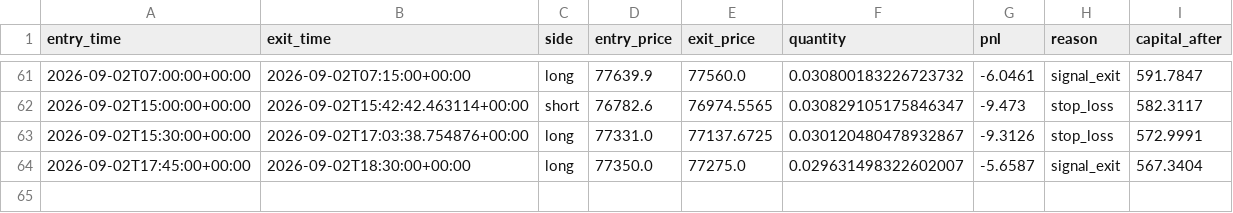
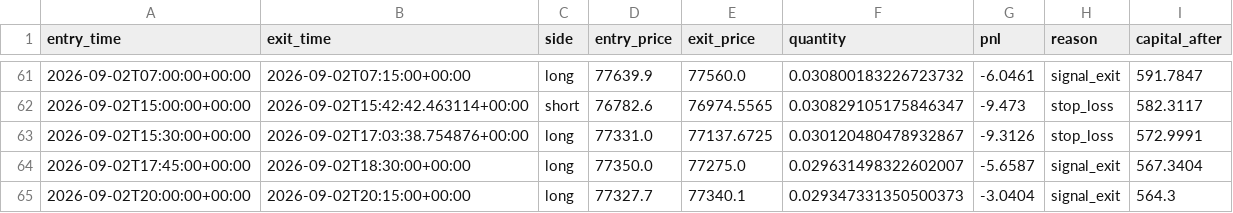
Before and after one commit to laluyadavreturn-dotcom/BTCUSDT-paper-trading-bot, a CSV file: btcusdt_paper_trades.csv, drawn as a sheet; only a part is shown, gaps mark what is left out; the diff names each change by its address in the sheet, - before the commit and + after, or states it on an @@ line.

```diff
--- a/btcusdt_paper_trades.csv
+++ b/btcusdt_paper_trades.csv
+row 65: 2026-09-02T20:00:00+00:00 | 2026-09-02T20:15:00+00:00 | long | 77327.7 | 77340.1 | 0.029347331350500373 | -3.0404 | signal_exit | 564.3
```
Also changed, not shown: 1 other file.
